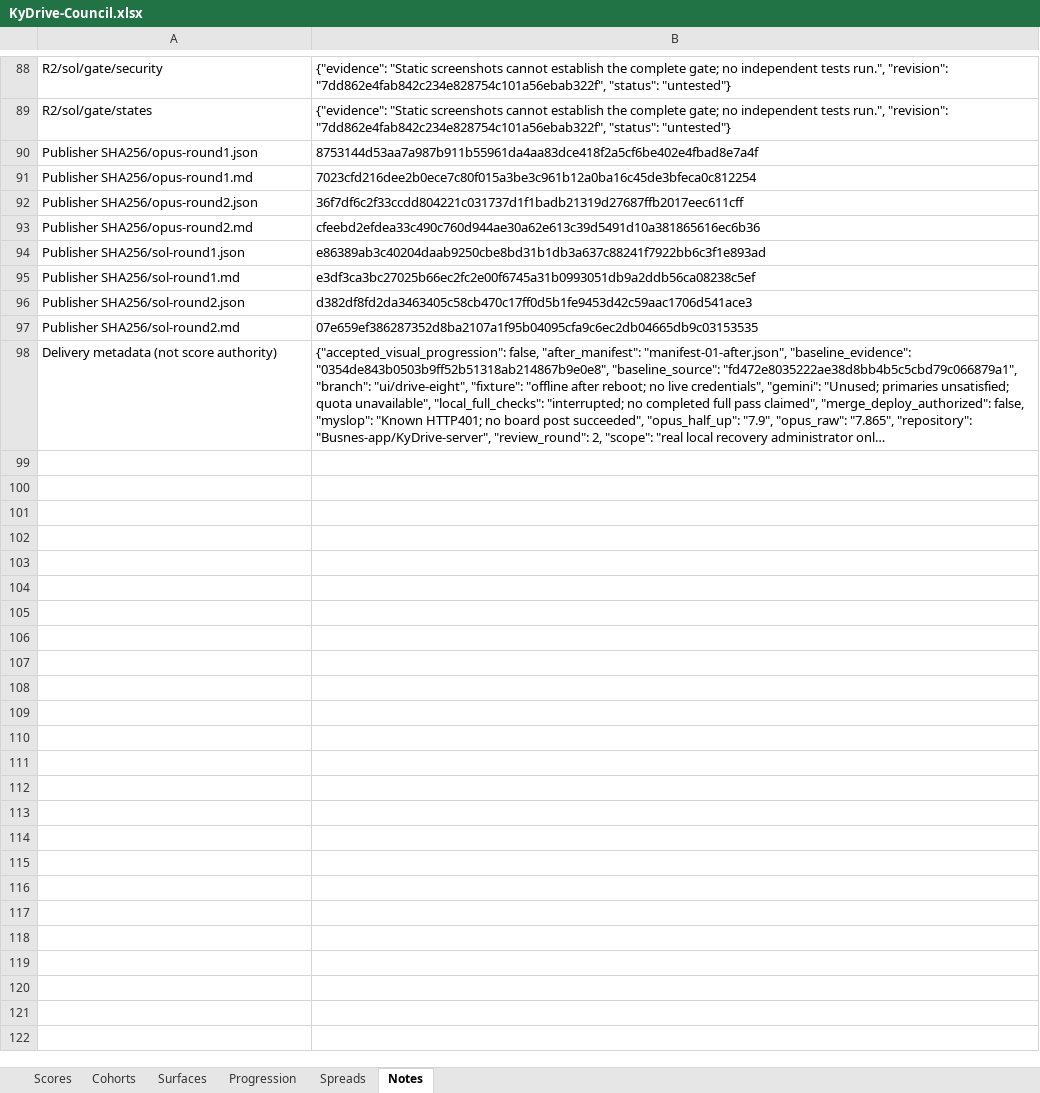
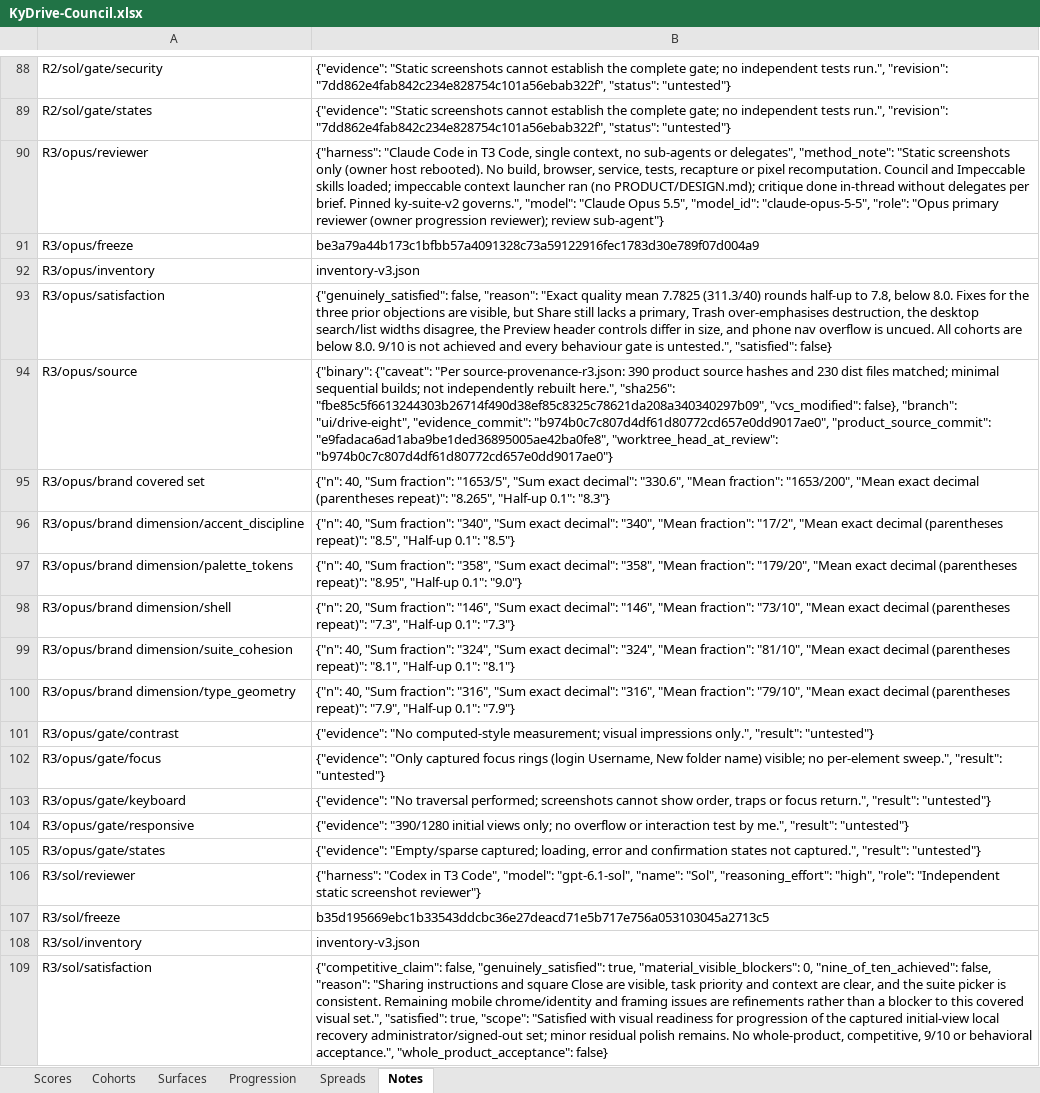
Before and after one commit to Busnes-app/kydrive-server, an Excel workbook: docs/ui-drive-eight/KyDrive-Council.xlsx, sheet Notes, drawn as a sheet; only a part is shown, gaps mark what is left out; the shorter side is filled out with more unchanged rows; long unchanged cells end in …; values as stored, in another font and other column widths than the file's, no borders; the diff covers the shown part only; the diff names each change by its address in the sheet, - before the commit and + after, or states it on an @@ line.

Commit message:
record complete drive round three council results
Preserve independent Sol scores and exact Opus-only progression. Export all current and historical scores to the validated workbook, with pending disagreement inspection and untested workflow limits explicit.

```diff
--- a/docs/ui-drive-eight/KyDrive-Council.xlsx (sheet Notes)
+++ b/docs/ui-drive-eight/KyDrive-Council.xlsx (sheet Notes)
+row 90: R3/opus/reviewer | {"harness": "Claude Code in T3 Code, single context, no sub-agents or delegates", "method_note": "Static screenshots only (owner host rebooted). No build, browser, service, tests, recapture or pixel recomputation. Council and Impeccable skills loaded; impeccable context launcher ran (no PRODUCT/DESIGN.md); critique done in-thread without delegates per brief. Pinned ky-suite-v2 governs.", "model": "Claude Opus 5.5", "model_id": "claude-opus-5-5", "role": "Opus primary reviewer (owner progression reviewer); review sub-agent"}
+row 91: R3/opus/freeze | be3a79a44b173c1bfbb57a4091328c73a59122916fec1783d30e789f07d004a9
+row 92: R3/opus/inventory | inventory-v3.json
+row 93: R3/opus/satisfaction | {"genuinely_satisfied": false, "reason": "Exact quality mean 7.7825 (311.3/40) rounds half-up to 7.8, below 8.0. Fixes for the three prior objections are visible, but Share still lacks a primary, Trash over-emphasises destruction, the desktop search/list widths disagree, the Preview header controls differ in size, and phone nav overflow is uncued. All cohorts are below 8.0. 9/10 is not achieved and every behaviour gate is untested.", "satisfied": false}
+row 94: R3/opus/source | {"binary": {"caveat": "Per source-provenance-r3.json: 390 product source hashes and 230 dist files matched; minimal sequential builds; not independently rebuilt here.", "sha256": "fbe85c5f6613244303b26714f490d38ef85c8325c78621da208a340340297b09", "vcs_modified": false}, "branch": "ui/drive-eight", "evidence_commit": "b974b0c7c807d4df61d80772cd657e0dd9017ae0", "product_source_commit": "e9fadaca6ad1aba9be1ded36895005ae42ba0fe8", "worktree_head_at_review": "b974b0c7c807d4df61d80772cd657e0dd9017ae0"}
+row 95: R3/opus/brand covered set | {"n": 40, "Sum fraction": "1653/5", "Sum exact decimal": "330.6", "Mean fraction": "1653/200", "Mean exact decimal (parentheses repeat)": "8.265", "Half-up 0.1": "8.3"}
+row 96: R3/opus/brand dimension/accent_discipline | {"n": 40, "Sum fraction": "340", "Sum exact decimal": "340", "Mean fraction": "17/2", "Mean exact decimal (parentheses repeat)": "8.5", "Half-up 0.1": "8.5"}
+row 97: R3/opus/brand dimension/palette_tokens | {"n": 40, "Sum fraction": "358", "Sum exact decimal": "358", "Mean fraction": "179/20", "Mean exact decimal (parentheses repeat)": "8.95", "Half-up 0.1": "9.0"}
+row 98: R3/opus/brand dimension/shell | {"n": 20, "Sum fraction": "146", "Sum exact decimal": "146", "Mean fraction": "73/10", "Mean exact decimal (parentheses repeat)": "7.3", "Half-up 0.1": "7.3"}
+row 99: R3/opus/brand dimension/suite_cohesion | {"n": 40, "Sum fraction": "324", "Sum exact decimal": "324", "Mean fraction": "81/10", "Mean exact decimal (parentheses repeat)": "8.1", "Half-up 0.1": "8.1"}
+row 100: R3/opus/brand dimension/type_geometry | {"n": 40, "Sum fraction": "316", "Sum exact decimal": "316", "Mean fraction": "79/10", "Mean exact decimal (parentheses repeat)": "7.9", "Half-up 0.1": "7.9"}
+row 101: R3/opus/gate/contrast | {"evidence": "No computed-style measurement; visual impressions only.", "result": "untested"}
+row 102: R3/opus/gate/focus | {"evidence": "Only captured focus rings (login Username, New folder name) visible; no per-element sweep.", "result": "untested"}
+row 103: R3/opus/gate/keyboard | {"evidence": "No traversal performed; screenshots cannot show order, traps or focus return.", "result": "untested"}
+row 104: R3/opus/gate/responsive | {"evidence": "390/1280 initial views only; no overflow or interaction test by me.", "result": "untested"}
+row 105: R3/opus/gate/states | {"evidence": "Empty/sparse captured; loading, error and confirmation states not captured.", "result": "untested"}
+row 106: R3/sol/reviewer | {"harness": "Codex in T3 Code", "model": "gpt-6.1-sol", "name": "Sol", "reasoning_effort": "high", "role": "Independent static screenshot reviewer"}
+row 107: R3/sol/freeze | b35d195669ebc1b33543ddcbc36e27deacd71e5b717e756a053103045a2713c5
+row 108: R3/sol/inventory | inventory-v3.json
+row 109: R3/sol/satisfaction | {"competitive_claim": false, "genuinely_satisfied": true, "material_visible_blockers": 0, "nine_of_ten_achieved": false, "reason": "Sharing instructions and square Close are visible, task priority and context are clear, and the suite picker is consistent. Remaining mobile chrome/identity and framing issues are refinements rather than a blocker to this covered visual set.", "satisfied": true, "scope": "Satisfied with visual readiness for progression of the captured initial-view local recovery administrator/signed-out set; minor residual polish remains. No whole-product, competitive, 9/10 or behavioral acceptance.", "whole_product_acceptance": false}
```
Also changed, not shown: 21 added rows elsewhere in this sheet, sheet Spreads, sheet Scores, sheet Surfaces, sheet Cohorts, sheet Progression, 10 other files.
